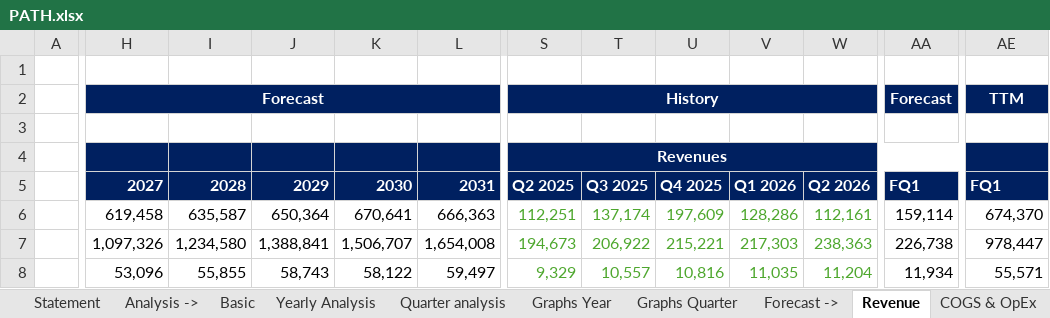
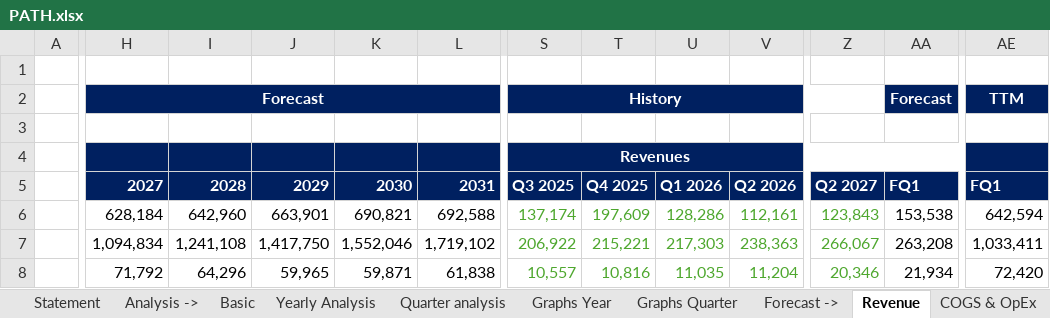
Before and after one commit to ady28/Finance-StockLists, an Excel workbook: PATH.xlsx, sheet Revenue, drawn as a sheet; only a part is shown, gaps mark what is left out; values as stored, in another font and other column widths than the file's, no borders; removed rows and columns are numbered as before the commit, all else as after; the diff covers the shown part only; the diff names each change by its address in the sheet, - before the commit and + after, or states it on an @@ line.

```diff
--- a/PATH.xlsx (sheet Revenue)
+++ b/PATH.xlsx (sheet Revenue)
-column S, rows 2-8: History |  | Revenues | Q2 2025 | 112,251 | 194,673 | 9,329
+column Z, rows 5-8: Q2 2027 | 123,843 | 266,067 | 20,346
-S2: (empty)
+S2: History
+S2:Z2 merged
-S4: (empty)
+S4: Revenues
+S4:AC4 merged
-H6: 619,458
+H6: 628,184
-I6: 635,587
+I6: 642,960
-J6: 650,364
+J6: 663,901
-K6: 670,641
+K6: 690,821
-L6: 666,363
+L6: 692,588
-AA6: 159,114
+AA6: 153,538
-AE6: 674,370
+AE6: 642,594
-H7: 1,097,326
+H7: 1,094,834
-I7: 1,234,580
+I7: 1,241,108
-J7: 1,388,841
+J7: 1,417,750
-K7: 1,506,707
+K7: 1,552,046
-L7: 1,654,008
+L7: 1,719,102
-AA7: 226,738
+AA7: 263,208
-AE7: 978,447
+AE7: 1,033,411
-H8: 53,096
+H8: 71,792
-I8: 55,855
+I8: 64,296
-J8: 58,743
+J8: 59,965
-K8: 58,122
+K8: 59,871
-L8: 59,497
+L8: 61,838
-AA8: 11,934
+AA8: 21,934
-AE8: 55,571
+AE8: 72,420
```
Also changed, not shown: 83 edited cells, cell formats and merged cells elsewhere in this sheet, sheet Quarter analysis, sheet Statement, sheet COGS & OpEx, sheet FCF & Other, sheet WC & Investments, sheet Multiples, 8 more sheets, formulas that keep their value, charts or pictures.
